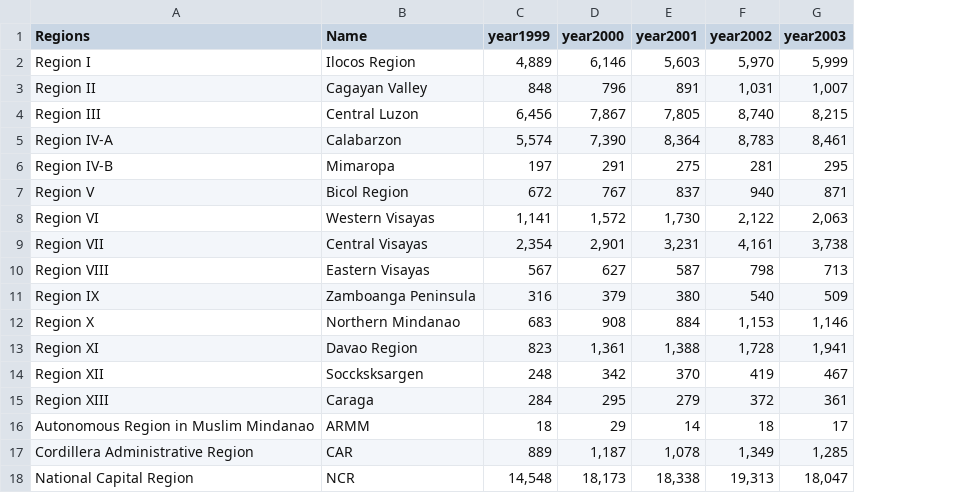
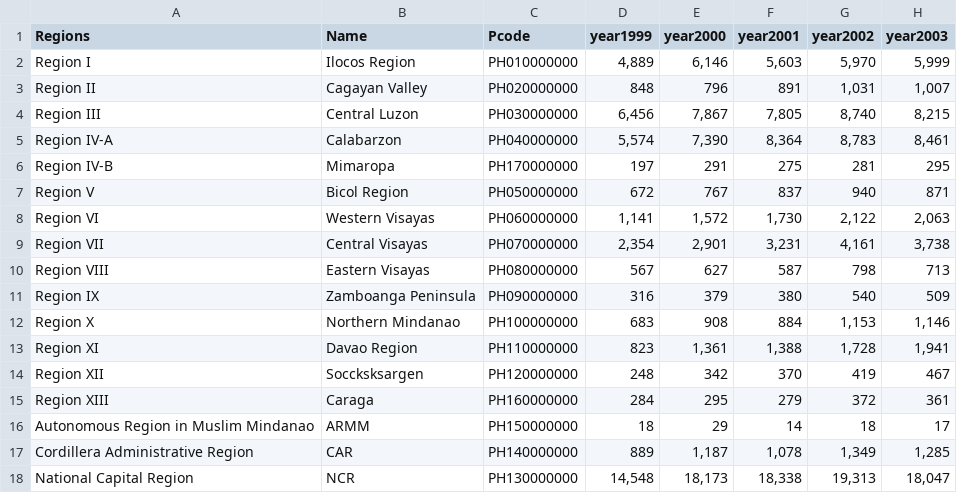
Before and after one commit to lancelot912/migration, a CSV file: data/emigrantph.csv, drawn as a sheet; only a part is shown; the diff names each change by its address in the sheet, - before the commit and + after, or states it on an @@ line.

```diff
--- a/data/emigrantph.csv
+++ b/data/emigrantph.csv
+column C (Pcode), rows 2-18: PH010000000 | PH020000000 | PH030000000 | PH040000000 | PH170000000 | PH050000000 | PH060000000 | PH070000000 | PH080000000 | PH090000000 | PH100000000 | PH110000000 | PH120000000 | PH160000000 | PH150000000 | PH140000000 | PH130000000
```
Also changed, not shown: 4 other files.
